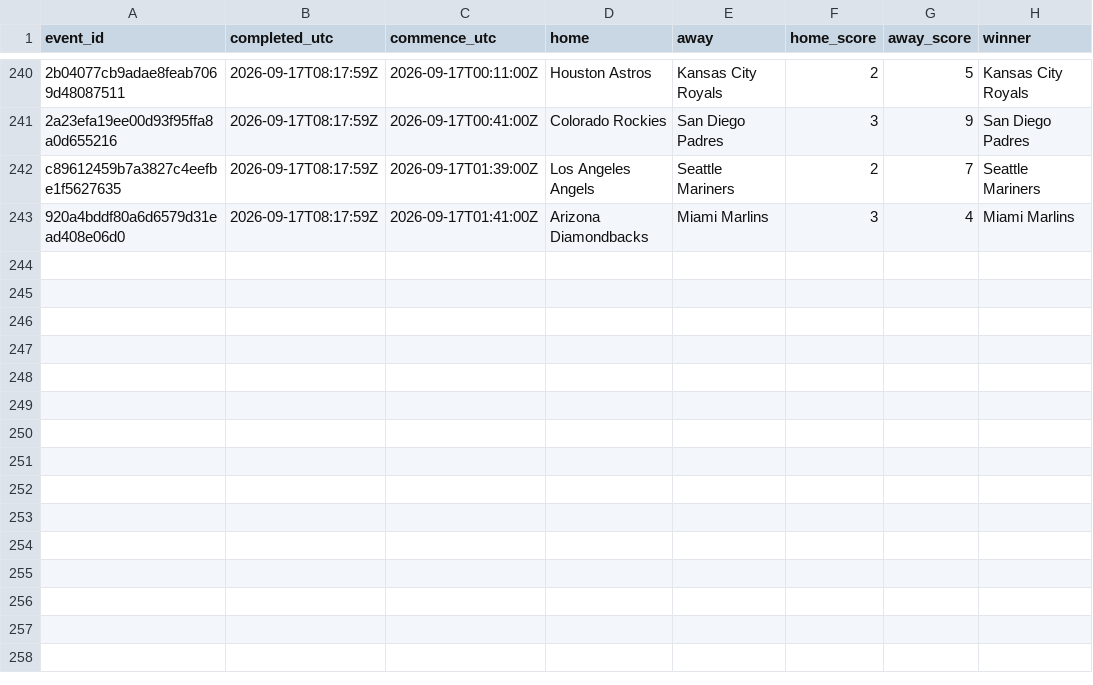
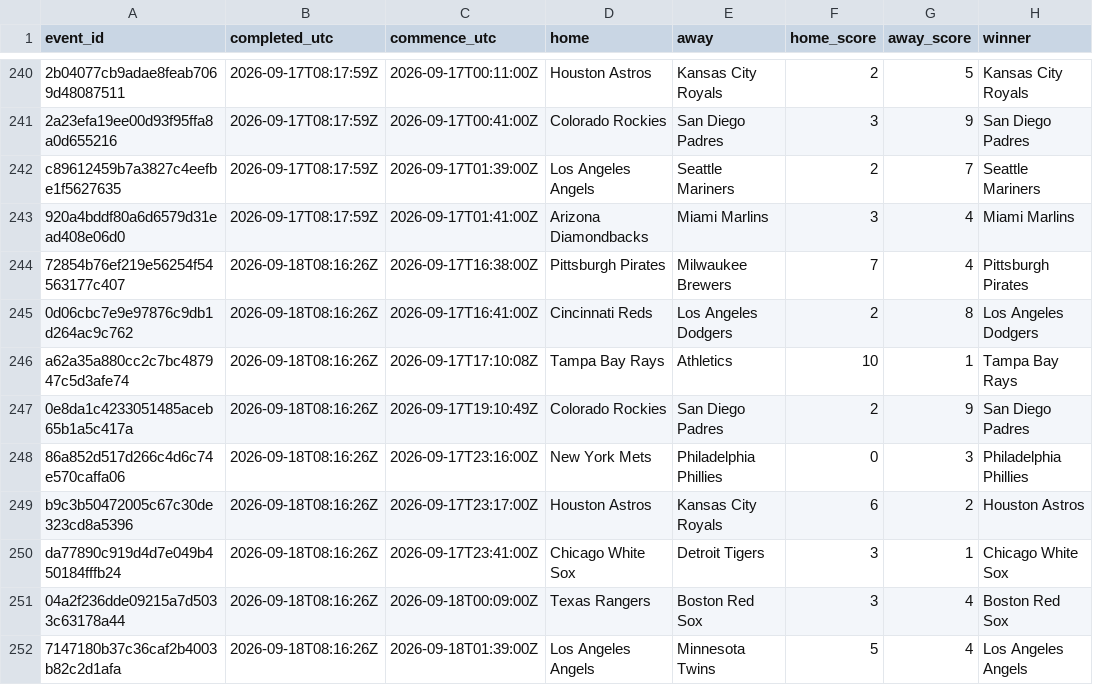
Before and after one commit to felix1975men-cpu/odds-monitor, a CSV file: data/mlb/results-2026-09.csv, drawn as a sheet; only a part is shown, gaps mark what is left out; the diff names each change by its address in the sheet, - before the commit and + after, or states it on an @@ line.

Commit message:
mlb results 2026-09-18

```diff
--- a/data/mlb/results-2026-09.csv
+++ b/data/mlb/results-2026-09.csv
+row 244: 72854b76ef219e56254f54563177c407 | 2026-09-18T08:16:26Z | 2026-09-17T16:38:00Z | Pittsburgh Pirates | Milwaukee Brewers | 7 | 4 | Pittsburgh Pirates
+row 245: 0d06cbc7e9e97876c9db1d264ac9c762 | 2026-09-18T08:16:26Z | 2026-09-17T16:41:00Z | Cincinnati Reds | Los Angeles Dodgers | 2 | 8 | Los Angeles Dodgers
+row 246: a62a35a880cc2c7bc487947c5d3afe74 | 2026-09-18T08:16:26Z | 2026-09-17T17:10:08Z | Tampa Bay Rays | Athletics | 10 | 1 | Tampa Bay Rays
+row 247: 0e8da1c4233051485aceb65b1a5c417a | 2026-09-18T08:16:26Z | 2026-09-17T19:10:49Z | Colorado Rockies | San Diego Padres | 2 | 9 | San Diego Padres
+row 248: 86a852d517d266c4d6c74e570caffa06 | 2026-09-18T08:16:26Z | 2026-09-17T23:16:00Z | New York Mets | Philadelphia Phillies | 0 | 3 | Philadelphia Phillies
+row 249: b9c3b50472005c67c30de323cd8a5396 | 2026-09-18T08:16:26Z | 2026-09-17T23:17:00Z | Houston Astros | Kansas City Royals | 6 | 2 | Houston Astros
+row 250: da77890c919d4d7e049b450184fffb24 | 2026-09-18T08:16:26Z | 2026-09-17T23:41:00Z | Chicago White Sox | Detroit Tigers | 3 | 1 | Chicago White Sox
+row 251: 04a2f236dde09215a7d5033c63178a44 | 2026-09-18T08:16:26Z | 2026-09-18T00:09:00Z | Texas Rangers | Boston Red Sox | 3 | 4 | Boston Red Sox
+row 252: 7147180b37c36caf2b4003b82c2d1afa | 2026-09-18T08:16:26Z | 2026-09-18T01:39:00Z | Los Angeles Angels | Minnesota Twins | 5 | 4 | Los Angeles Angels
```
